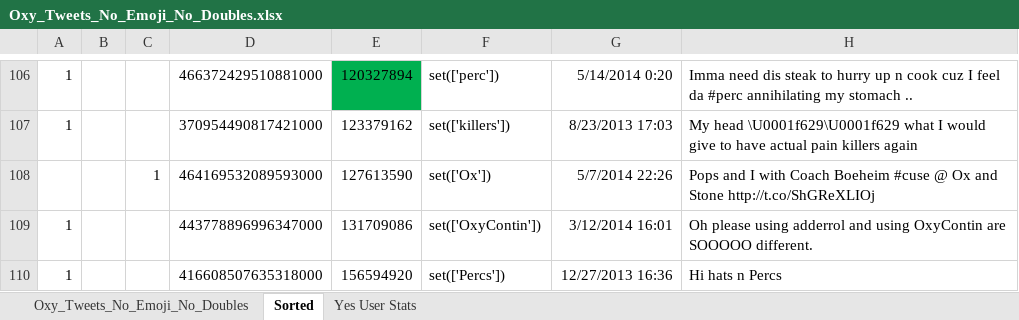
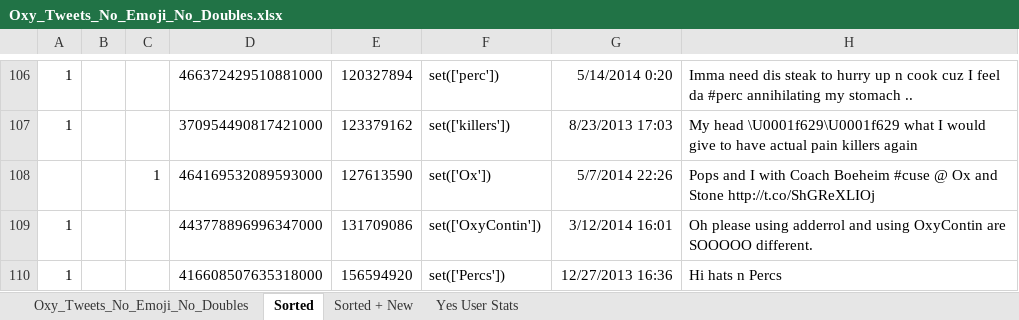
Before and after one commit to pnm5379/oxy, an Excel workbook: Oxy_Tweets_No_Emoji_No_Doubles.xlsx, sheet Sorted, drawn as a sheet; only a part is shown, gaps mark what is left out; values as stored, in another font and other column widths than the file's, no borders; the diff covers the shown part only; the diff names each change by its address in the sheet, - before the commit and + after, or states it on an @@ line.

```diff
--- a/Oxy_Tweets_No_Emoji_No_Doubles.xlsx (sheet Sorted)
+++ b/Oxy_Tweets_No_Emoji_No_Doubles.xlsx (sheet Sorted)
+sheet tab: Sorted + New
-E106 fill: #00B050
+E106 fill: none
```
Also changed, not shown: 1 added row, 1 removed row, 3 edited cells and cell formats elsewhere in this sheet.
